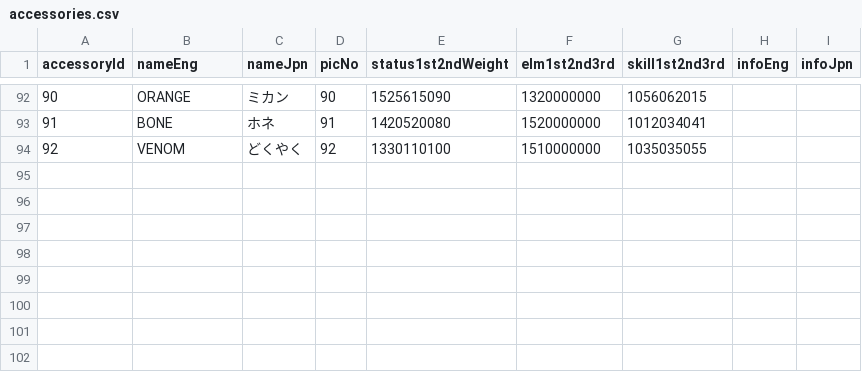
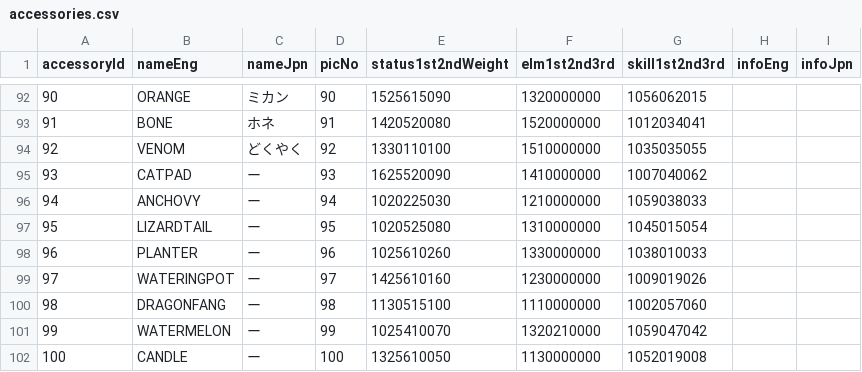
Before and after one commit to jdknezek/ms-set-calc, a CSV file: src/game/data/accessories.csv, drawn as a sheet; only a part is shown, gaps mark what is left out; the diff names each change by its address in the sheet, - before the commit and + after, or states it on an @@ line.

```diff
--- a/src/game/data/accessories.csv
+++ b/src/game/data/accessories.csv
+row 95: 93 | CATPAD | ー | 93 | 1625520090 | 1410000000 | 1007040062
+row 96: 94 | ANCHOVY | ー | 94 | 1020225030 | 1210000000 | 1059038033
+row 97: 95 | LIZARDTAIL | ー | 95 | 1020525080 | 1310000000 | 1045015054
+row 98: 96 | PLANTER | ー | 96 | 1025610260 | 1330000000 | 1038010033
+row 99: 97 | WATERINGPOT | ー | 97 | 1425610160 | 1230000000 | 1009019026
+row 100: 98 | DRAGONFANG | ー | 98 | 1130515100 | 1110000000 | 1002057060
+row 101: 99 | WATERMELON | ー | 99 | 1025410070 | 1320210000 | 1059047042
+row 102: 100 | CANDLE | ー | 100 | 1325610050 | 1130000000 | 1052019008
```
Also changed, not shown: src/game/data/armors.csv, src/game/data/combos.csv, 5 other files.
